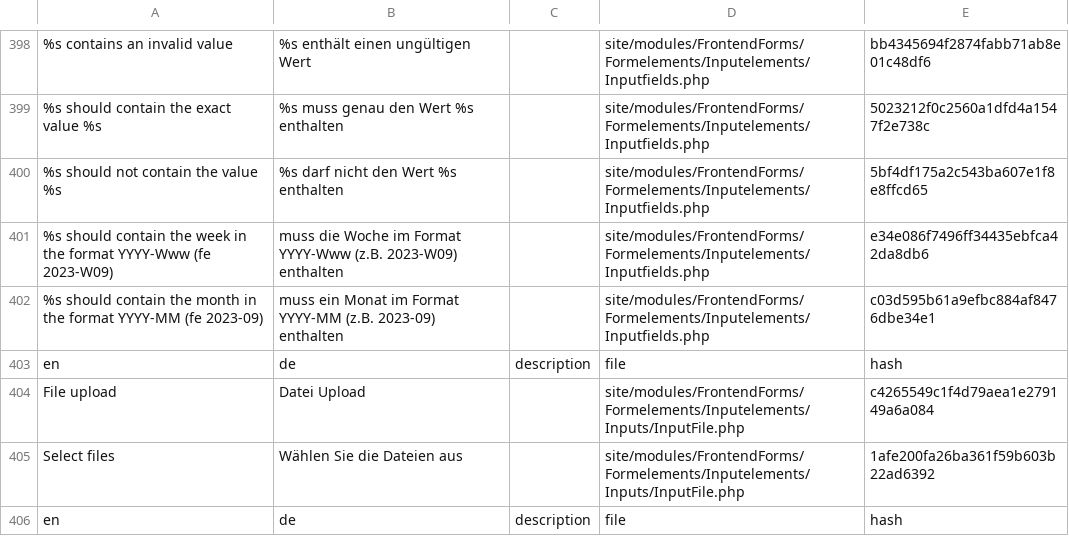
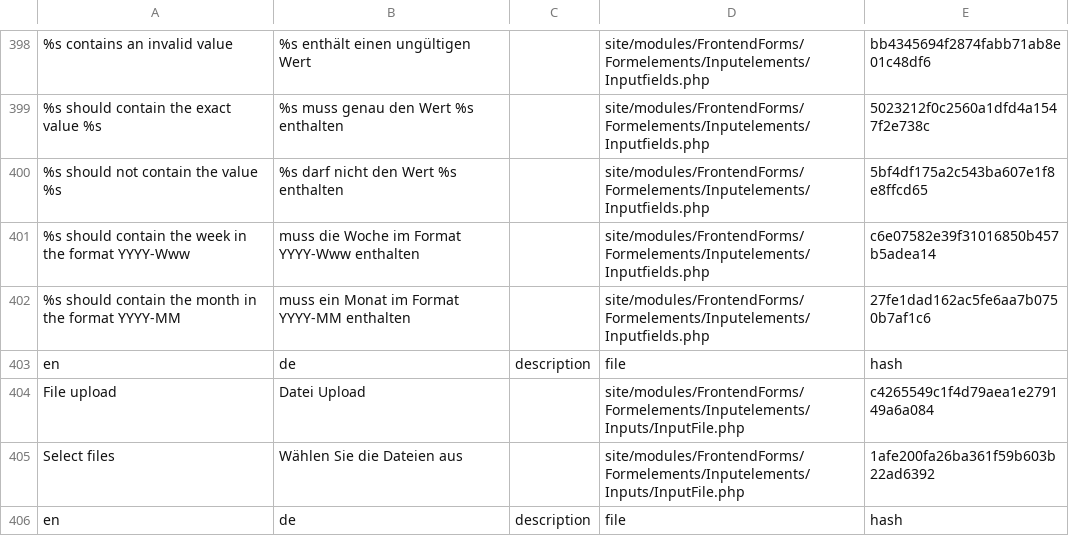
Before and after one commit to juergenweb/FrontendForms, a CSV file: languages/de.csv, drawn as a sheet; only a part is shown, gaps mark what is left out; the diff names each change by its address in the sheet, - before the commit and + after, or states it on an @@ line.

Commit message:
Update de.csv

```diff
--- a/languages/de.csv
+++ b/languages/de.csv
-A401: …format YYYY-Www (fe 2023-W09)
+A401: …format YYYY-Www
-B401: …Format YYYY-Www (z.B. 2023-W09) enthalten
+B401: …Format YYYY-Www enthalten
-E401: e34e086f7496ff34435ebfca42da8db6
+E401: c6e07582e39f31016850b457b5adea14
-A402: …format YYYY-MM (fe 2023-09)
+A402: …format YYYY-MM
-B402: …Format YYYY-MM (z.B. 2023-09) enthalten
+B402: …Format YYYY-MM enthalten
-E402: c03d595b61a9efbc884af8476dbe34e1
+E402: 27fe1dad162ac5fe6aa7b0750b7af1c6
```
